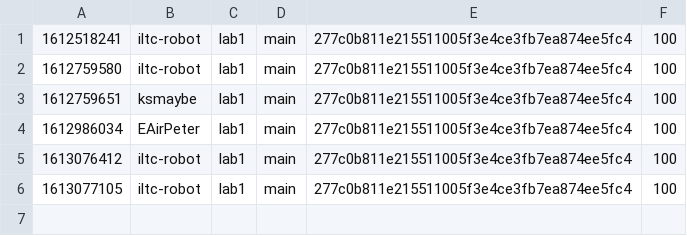
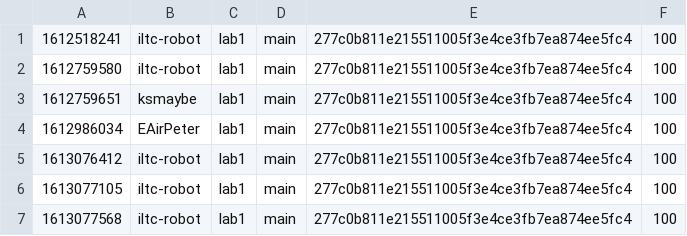
Before and after one commit to nyupcs/pcs-sp21-lab1-scoreboard, a CSV file: score.csv, drawn as a sheet.

Commit message:
[Score] iltc-robot +100
iltc-robot attacked `main` 277c0b811e215511005f3e4ce3fb7ea874ee5fc4 of lab1

```diff
--- a/score.csv
+++ b/score.csv
@@ -6 +6,2 @@
 1613077105,iltc-robot,lab1,main,277c0b811e215511005f3e4ce3fb7ea874ee5fc4,100
+1613077568,iltc-robot,lab1,main,277c0b811e215511005f3e4ce3fb7ea874ee5fc4,100
```
